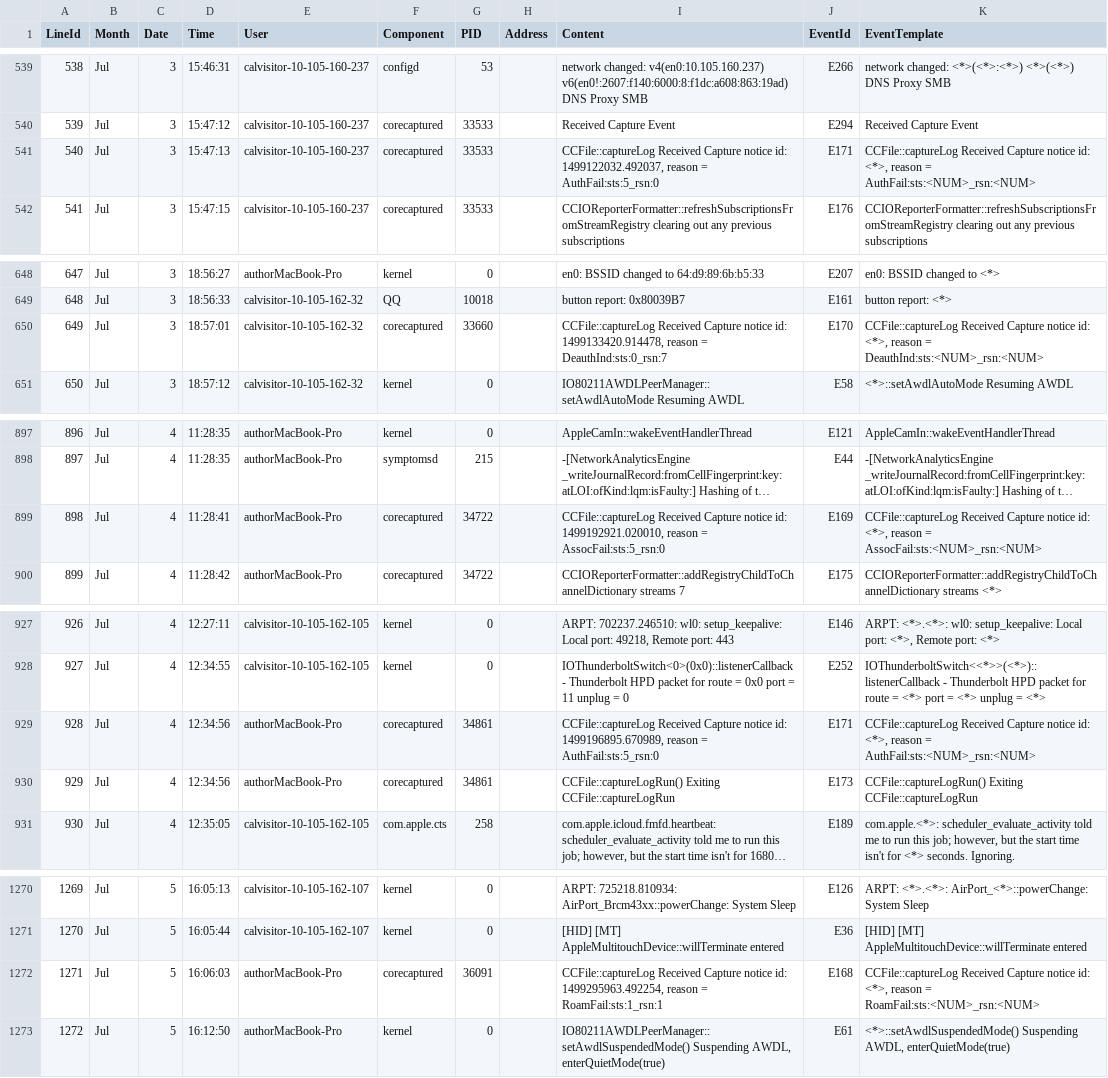
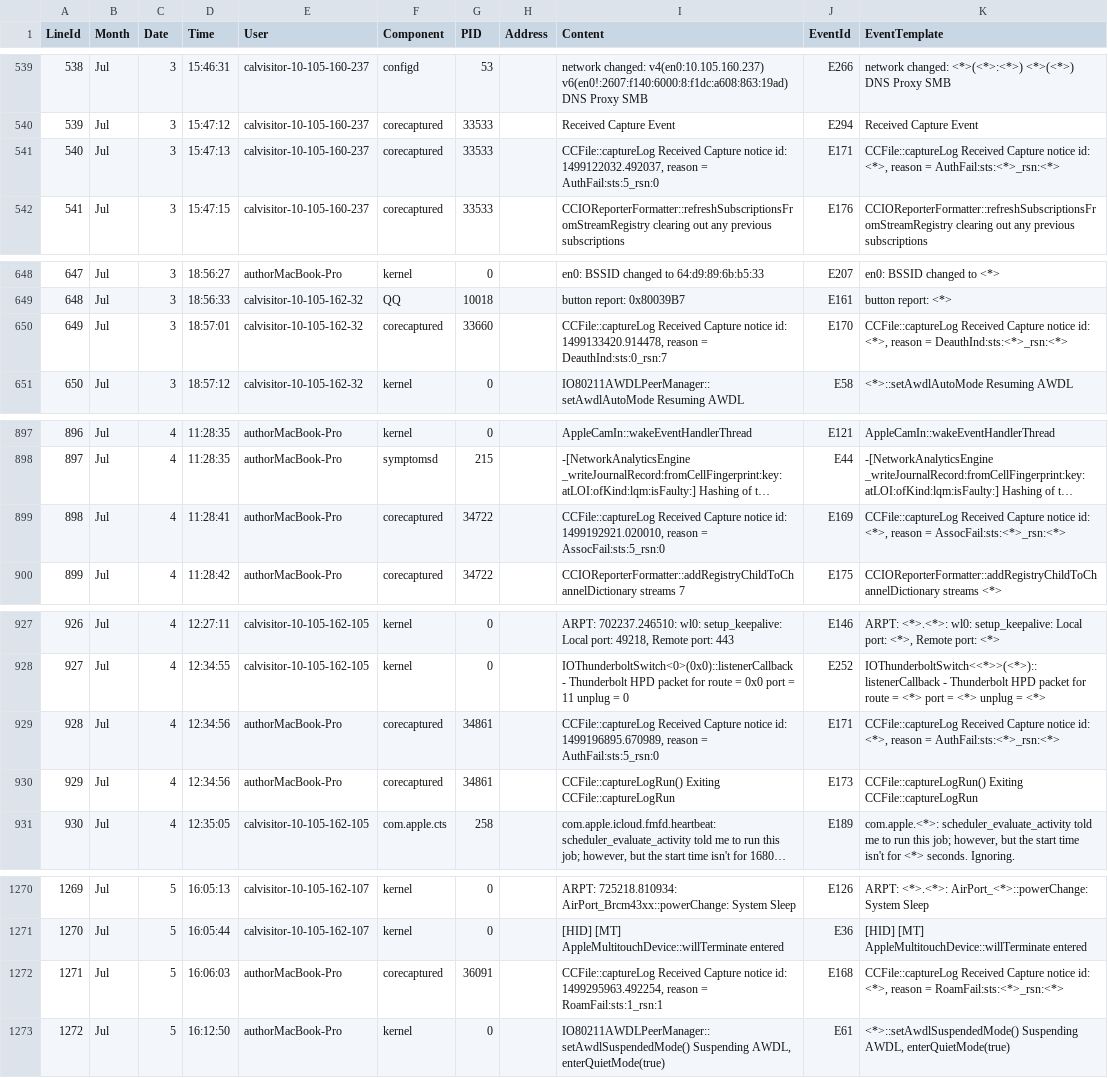
Before and after one commit to njustbdag/LogTransformer, a CSV file: logs/Mac/Mac_2k.log_structured.csv, drawn as a sheet; only a part is shown, gaps mark what is left out; long unchanged cells end in …; the diff covers the shown part only; the diff names each change by its address in the sheet, - before the commit and + after, or states it on an @@ line.

```diff
--- a/logs/Mac/Mac_2k.log_structured.csv
+++ b/logs/Mac/Mac_2k.log_structured.csv
-K541 (EventTemplate): …reason = AuthFail:sts:<NUM>_rsn:<NUM>
+K541 (EventTemplate): …reason = AuthFail:sts:<*>_rsn:<*>
-K650 (EventTemplate): …reason = DeauthInd:sts:<NUM>_rsn:<NUM>
+K650 (EventTemplate): …reason = DeauthInd:sts:<*>_rsn:<*>
-K899 (EventTemplate): …reason = AssocFail:sts:<NUM>_rsn:<NUM>
+K899 (EventTemplate): …reason = AssocFail:sts:<*>_rsn:<*>
-K929 (EventTemplate): …reason = AuthFail:sts:<NUM>_rsn:<NUM>
+K929 (EventTemplate): …reason = AuthFail:sts:<*>_rsn:<*>
-K1272 (EventTemplate): …reason = RoamFail:sts:<NUM>_rsn:<NUM>
+K1272 (EventTemplate): …reason = RoamFail:sts:<*>_rsn:<*>
```
Also changed, not shown: 14 edited cells elsewhere in this file, logs/Hadoop/Hadoop_2k.log_structured.csv, logs/Mac/Mac_2k.log_templates.csv, 27 other files.
